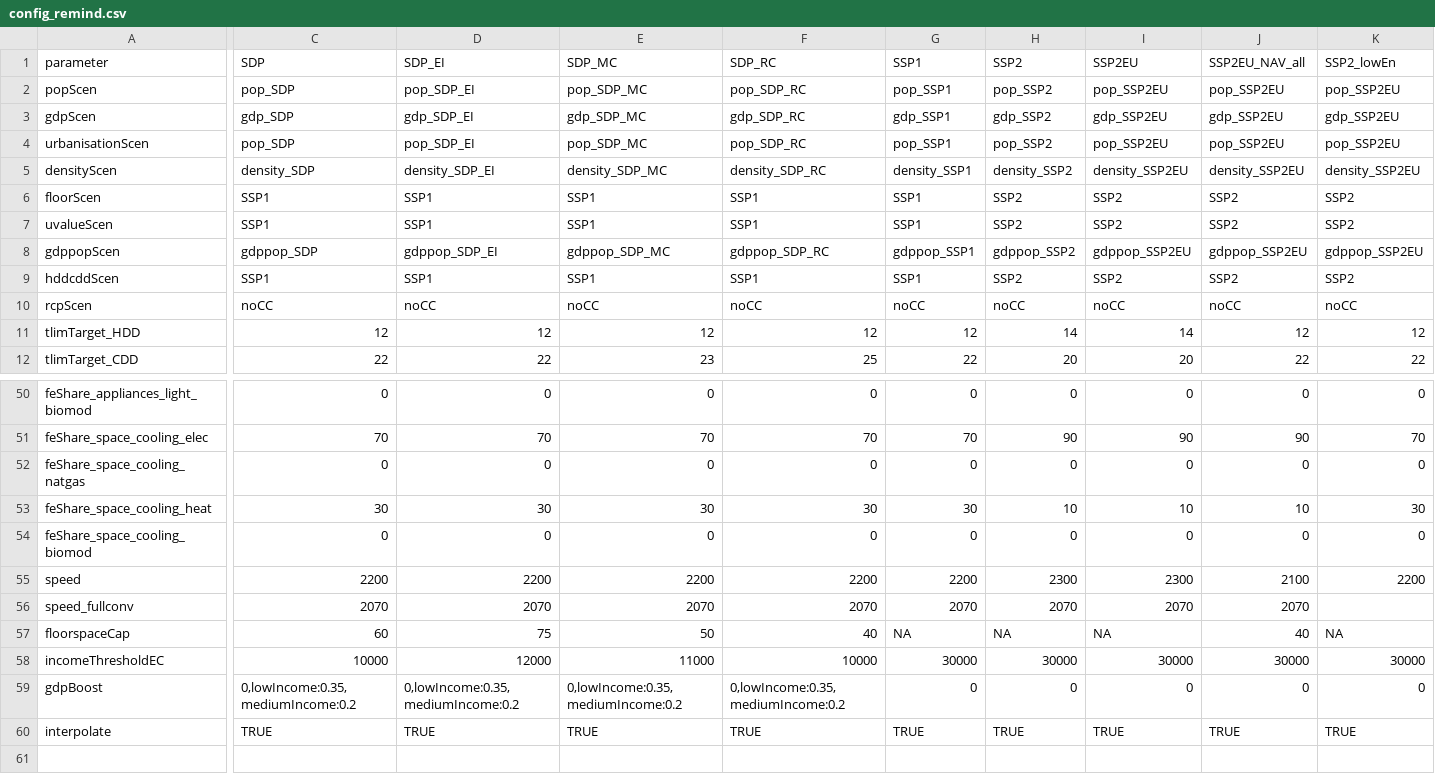
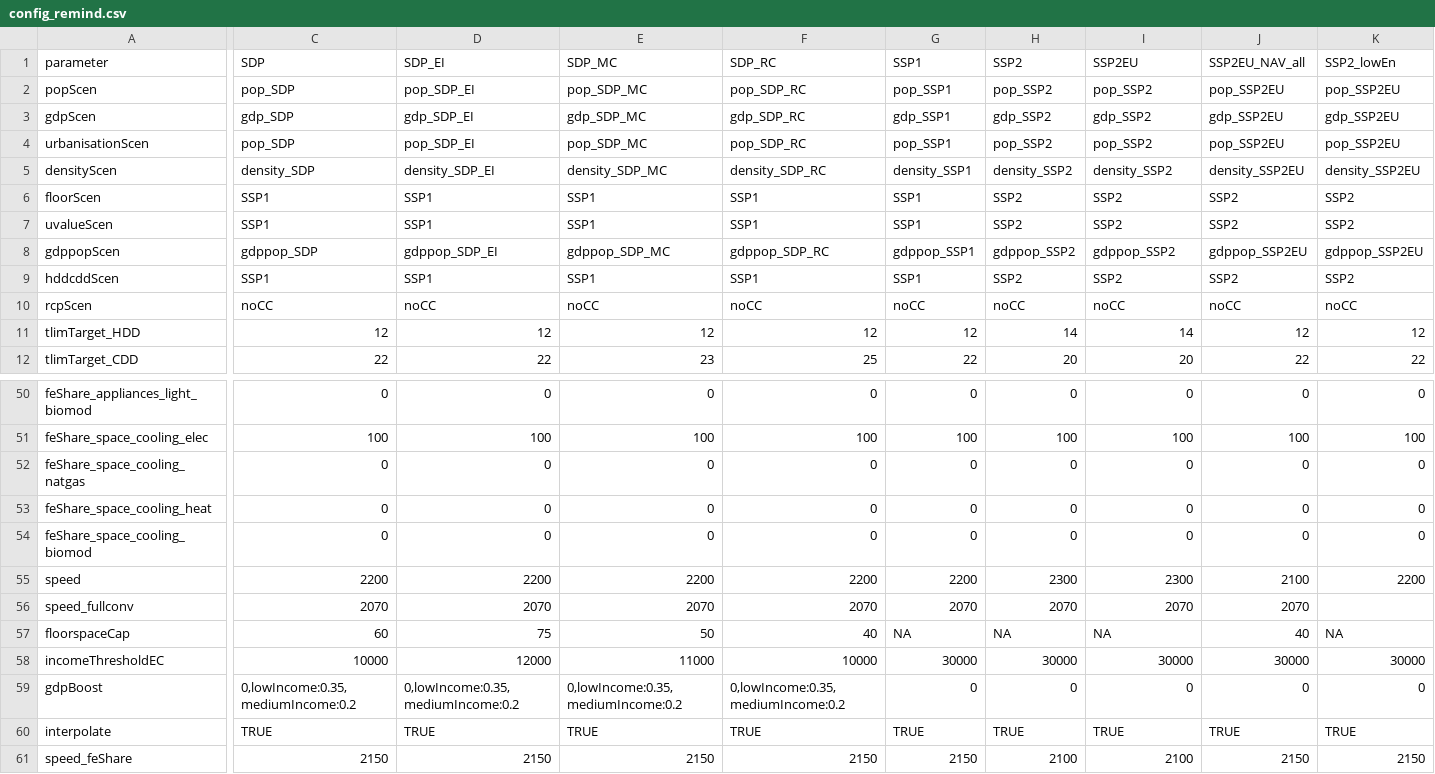
Before and after one commit to pik-piam/edgebuildings, a CSV file: inst/config/config_remind.csv, drawn as a sheet; only a part is shown, gaps mark what is left out; rows hold the shown columns only; the diff covers the shown part only; the diff names each change by its address in the sheet, - before the commit and + after, or states it on an @@ line.

```diff
--- a/inst/config/config_remind.csv
+++ b/inst/config/config_remind.csv
-I2 (SSP2EU): pop_SSP2EU
+I2 (SSP2EU): pop_SSP2
-I3 (SSP2EU): gdp_SSP2EU
+I3 (SSP2EU): gdp_SSP2
-I4 (SSP2EU): pop_SSP2EU
+I4 (SSP2EU): pop_SSP2
-I5 (SSP2EU): density_SSP2EU
+I5 (SSP2EU): density_SSP2
-I8 (SSP2EU): gdppop_SSP2EU
+I8 (SSP2EU): gdppop_SSP2
-C51 (SDP): 70
+C51 (SDP): 100
-D51 (SDP_EI): 70
+D51 (SDP_EI): 100
-E51 (SDP_MC): 70
+E51 (SDP_MC): 100
-F51 (SDP_RC): 70
+F51 (SDP_RC): 100
-G51 (SSP1): 70
+G51 (SSP1): 100
-H51 (SSP2): 90
+H51 (SSP2): 100
-I51 (SSP2EU): 90
+I51 (SSP2EU): 100
-J51 (SSP2EU_NAV_all): 90
+J51 (SSP2EU_NAV_all): 100
-K51 (SSP2_lowEn): 70
+K51 (SSP2_lowEn): 100
-C53 (SDP): 30
+C53 (SDP): 0
-D53 (SDP_EI): 30
+D53 (SDP_EI): 0
-E53 (SDP_MC): 30
+E53 (SDP_MC): 0
-F53 (SDP_RC): 30
+F53 (SDP_RC): 0
-G53 (SSP1): 30
+G53 (SSP1): 0
-H53 (SSP2): 10
+H53 (SSP2): 0
-I53 (SSP2EU): 10
+I53 (SSP2EU): 0
-J53 (SSP2EU_NAV_all): 10
+J53 (SSP2EU_NAV_all): 0
-K53 (SSP2_lowEn): 30
+K53 (SSP2_lowEn): 0
+row 61: speed_feShare | 2150 | 2150 | 2150 | 2150 | 2150 | 2100 | 2100 | 2150 | 2150
```
Also changed, not shown: 38 edited cells elsewhere in this file, inst/config/default.csv, 7 other files.
